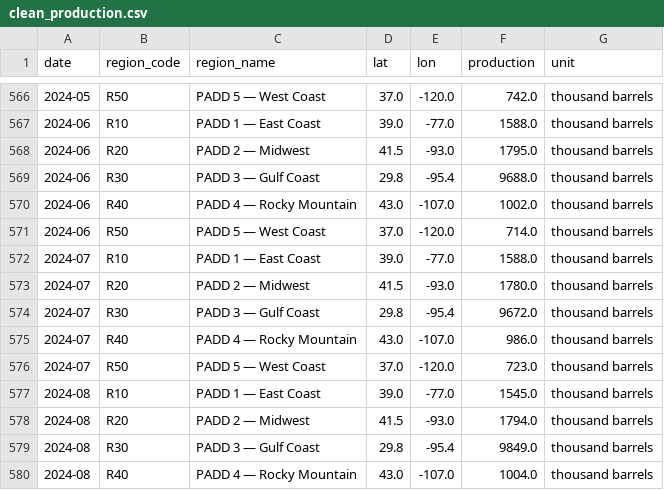
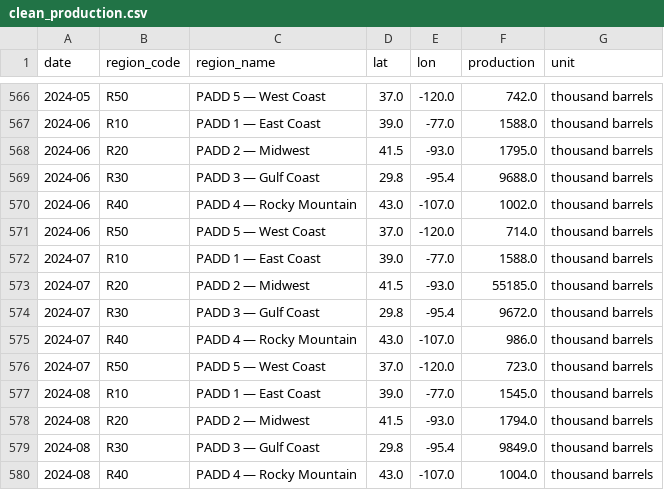
Before and after one commit to devikasupriyamohan05-sudo/oil-gas-dashboard, a CSV file: data/clean_production.csv, drawn as a sheet; only a part is shown, gaps mark what is left out.

Commit message:
Automated data refresh

```diff
--- a/data/clean_production.csv
+++ b/data/clean_production.csv
@@ -572,3 +572,3 @@ date,region_code,region_name,lat,lon,production,unit
 2024-07,R10,PADD 1 — East Coast,39.0,-77.0,1588.0,thousand barrels
-2024-07,R20,PADD 2 — Midwest,41.5,-93.0,1780.0,thousand barrels
+2024-07,R20,PADD 2 — Midwest,41.5,-93.0,55185.0,thousand barrels
 2024-07,R30,PADD 3 — Gulf Coast,29.8,-95.4,9672.0,thousand barrels
```
Also changed, not shown: 1 other file.
